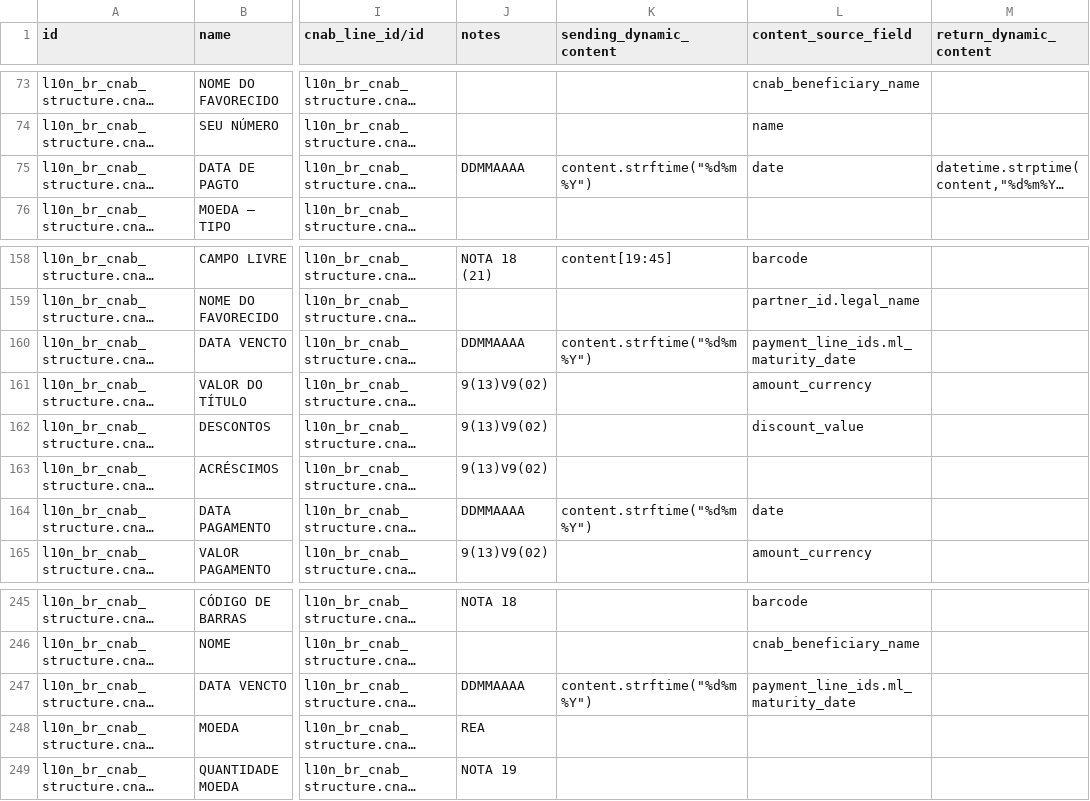
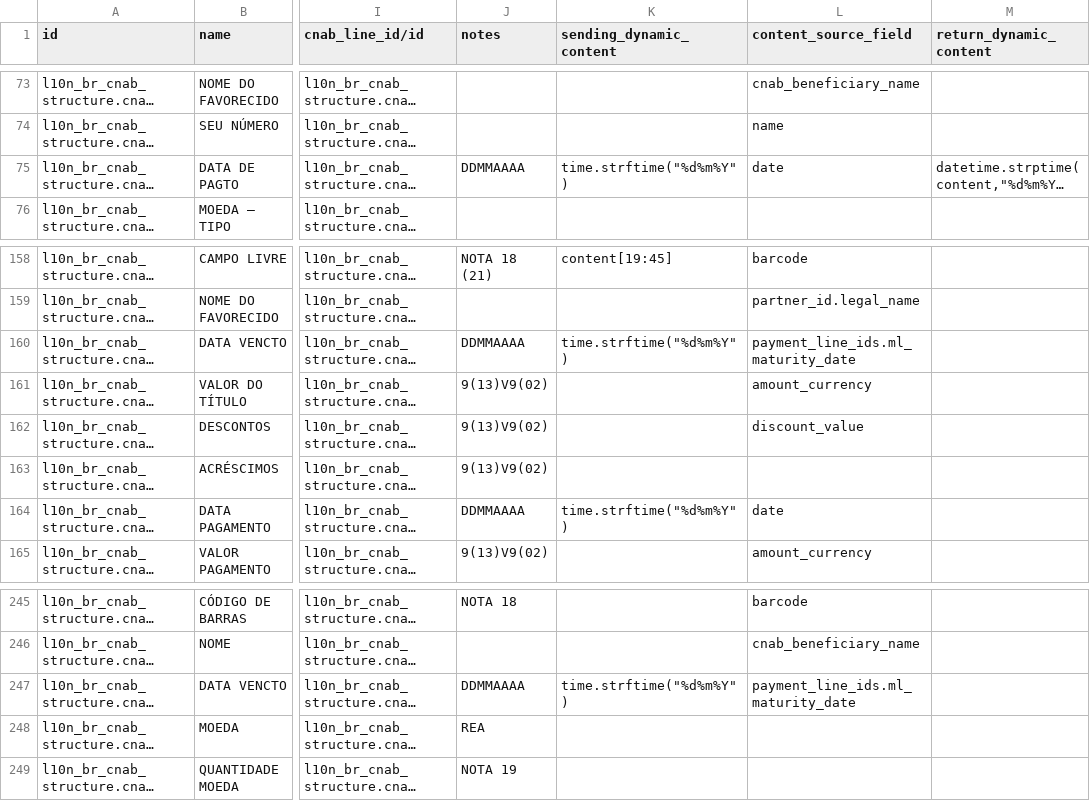
Before and after one commit to akretion/l10n_brazil, a CSV file: l10n_br_cnab_structure/data/l10n_br_cnab.line.field.csv, drawn as a sheet; only a part is shown, gaps mark what is left out; long unchanged cells end in …; the diff names each change by its address in the sheet, - before the commit and + after, or states it on an @@ line.

Commit message:
[FIX] l10n_br_cnab_structure: Change from content to time to avoid error while evaluating.

```diff
--- a/l10n_br_cnab_structure/data/l10n_br_cnab.line.field.csv
+++ b/l10n_br_cnab_structure/data/l10n_br_cnab.line.field.csv
-K75 (sending_dynamic_content): content.strftime("%d%m%Y")
+K75 (sending_dynamic_content): time.strftime("%d%m%Y")
-K160 (sending_dynamic_content): content.strftime("%d%m%Y")
+K160 (sending_dynamic_content): time.strftime("%d%m%Y")
-K164 (sending_dynamic_content): content.strftime("%d%m%Y")
+K164 (sending_dynamic_content): time.strftime("%d%m%Y")
-K247 (sending_dynamic_content): content.strftime("%d%m%Y")
+K247 (sending_dynamic_content): time.strftime("%d%m%Y")
```
